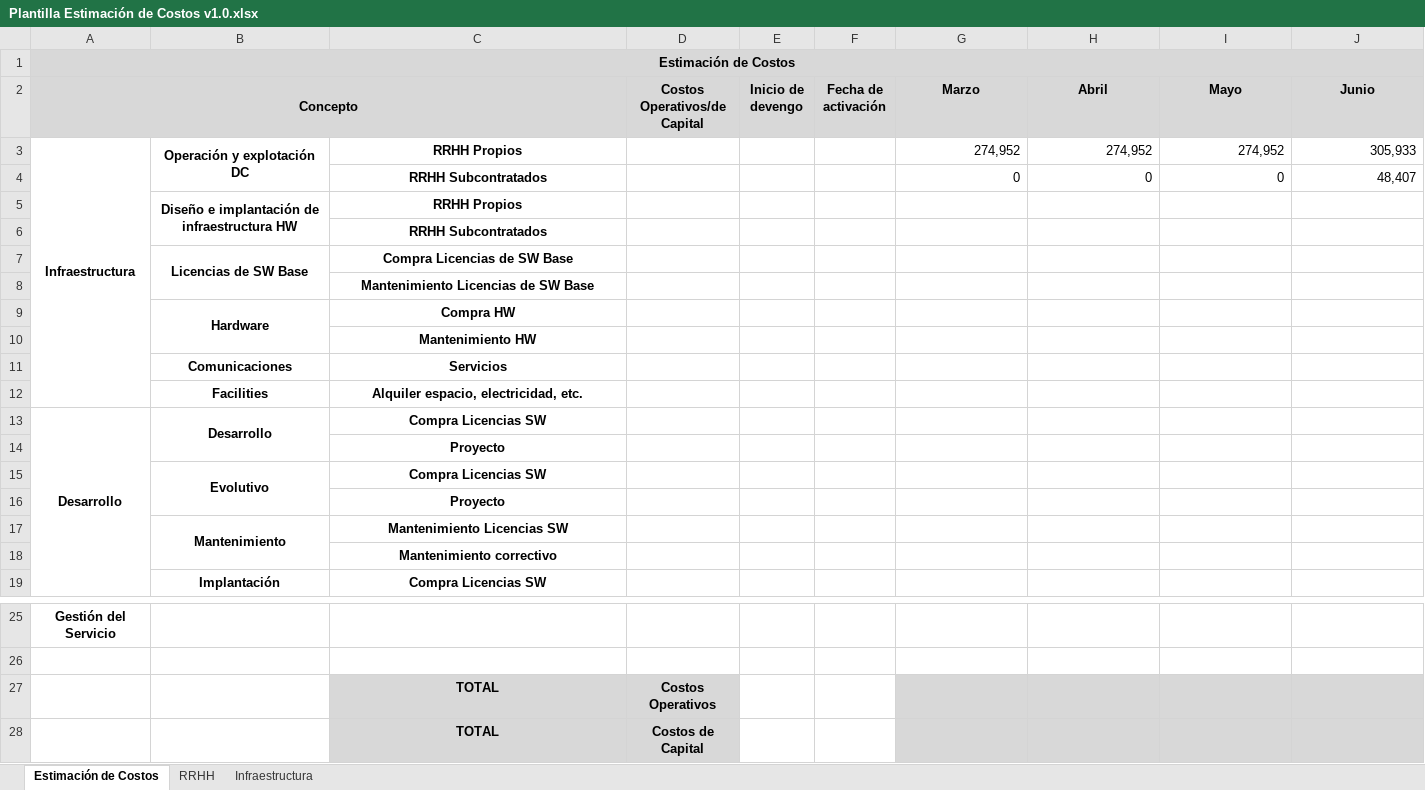
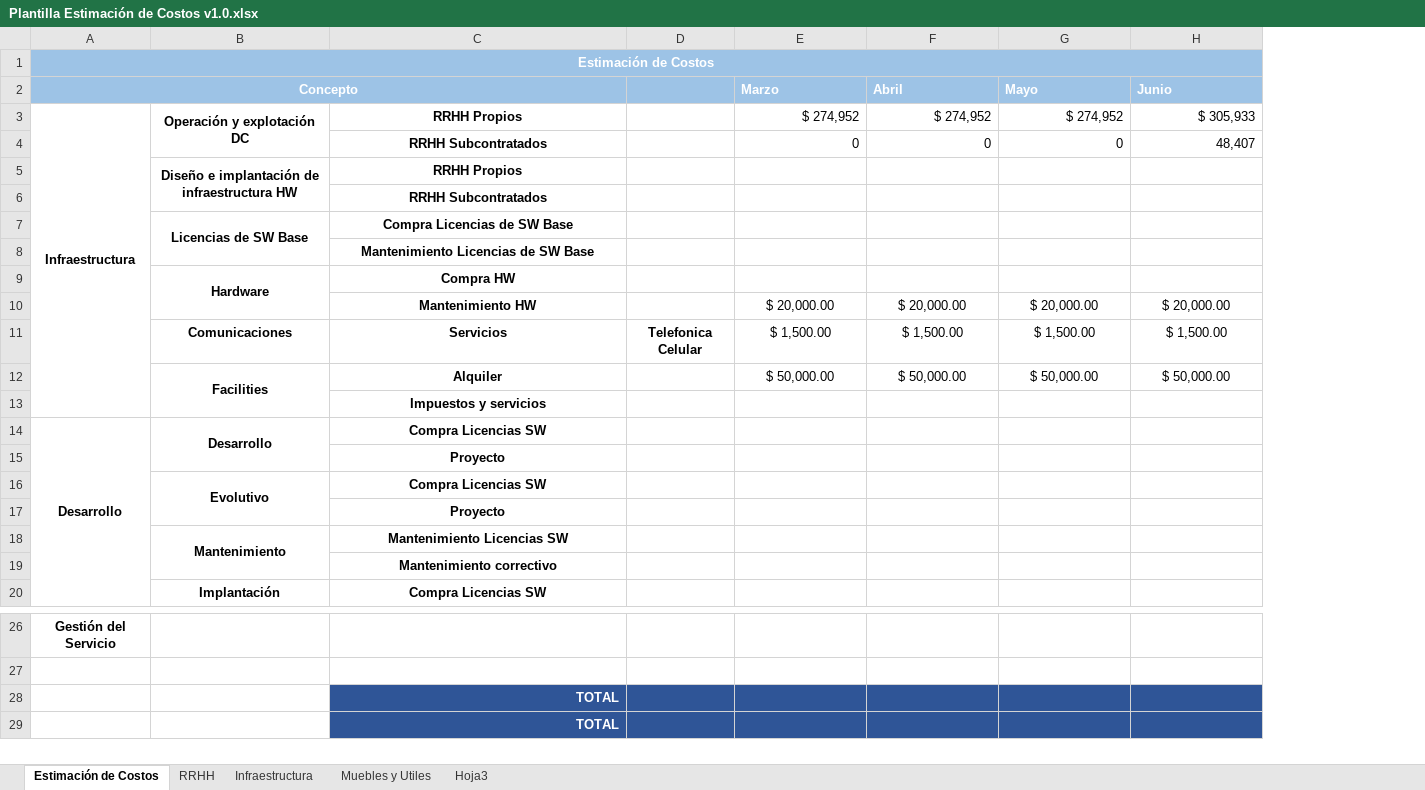
Before and after one commit to safabox/SAFE, an Excel workbook: trunk/docs/Entregables/Matriz de Costos/Plantilla Estimación de Costos v1.0.xlsx, sheet Estimación de Costos, drawn as a sheet; only a part is shown, gaps mark what is left out; values as stored, in another font and other column widths than the file's, no borders; charts and pictures not drawn; removed rows and columns are numbered as before the commit, all else as after; rows hold the shown columns only; the diff covers the shown part only; the diff names each change by its address in the sheet, - before the commit and + after, or states it on an @@ line.

Commit message:
Costos

```diff
--- a/trunk/docs/Entregables/Matriz de Costos/Plantilla Estimación de Costos v1.0.xlsx (sheet Estimación de Costos)
+++ b/trunk/docs/Entregables/Matriz de Costos/Plantilla Estimación de Costos v1.0.xlsx (sheet Estimación de Costos)
+sheet tab: Muebles y Utiles
+sheet tab: Hoja3
-column D (Costos Operativos/de Capital), rows 27-28: Costos Operativos | Costos de Capital
-column E (Inicio de devengo), empty
-column F (Fecha de activación), empty
+column D, empty
@@ A1:A2 fill: #D8D8D8 → #9DC3E6, text colour: black → #FFFFFF @@
-B1:C2 fill: none
+B1:C2 fill: #9DC3E6
-E1:H1 fill: none
+E1:H1 fill: #9DC3E6
@@ E2:H2 fill: #D8D8D8 → #9DC3E6, text colour: black → #FFFFFF, alignment: center → left @@
-row 3: Infraestructura | Operación y explotación DC | RRHH Propios |  |  |  | 274,952 | 274,952 | 274,952 | 305,933
+row 3: Infraestructura | Operación y explotación DC | RRHH Propios |  | $ 274,952 | $ 274,952 | $ 274,952 | $ 305,933
-B9:B10 merged
+B9:B10 merged
+row 10:  |  | Mantenimiento HW |  | $ 20,000.00 | $ 20,000.00 | $ 20,000.00 | $ 20,000.00
+row 11:  | Comunicaciones | Servicios | Telefonica Celular | $ 1,500.00 | $ 1,500.00 | $ 1,500.00 | $ 1,500.00
+row 12:  | Facilities | Alquiler |  | $ 50,000.00 | $ 50,000.00 | $ 50,000.00 | $ 50,000.00
-C13: Mantenimiento HW
+C13: Impuestos y servicios
-row 11:  | Comunicaciones | Servicios
-row 12:  | Facilities | Alquiler espacio, electricidad, etc.
@@ C28:C29 fill: #D8D8D8 → #2F5597, text colour: black → #FFFFFF, alignment: center → right @@
-E28:H29 fill: #D8D8D8
+E28:H29 fill: #2F5597
```
Also changed, not shown: cell formats elsewhere in this sheet, sheet RRHH, charts or pictures, 1 other file.
